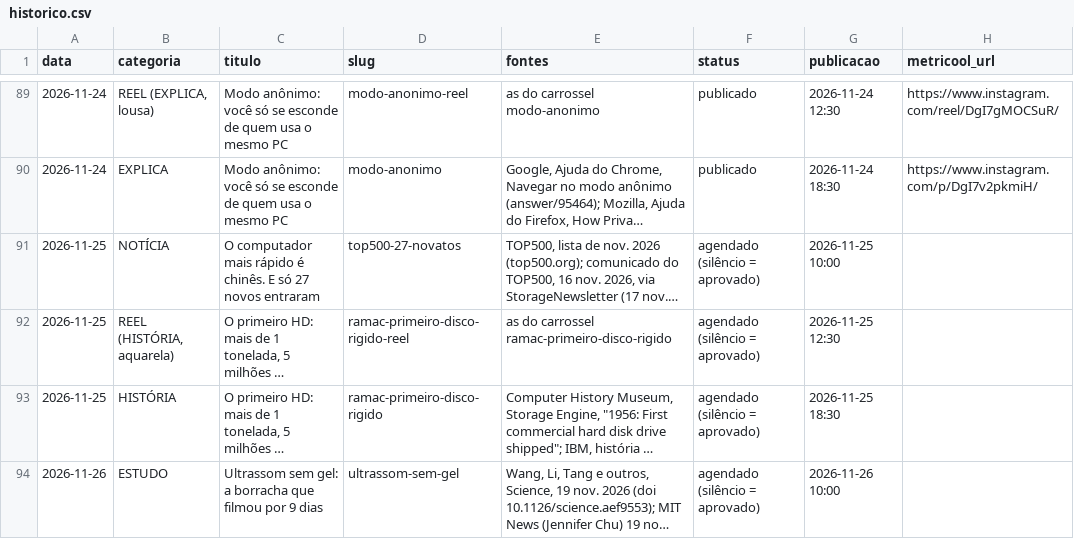
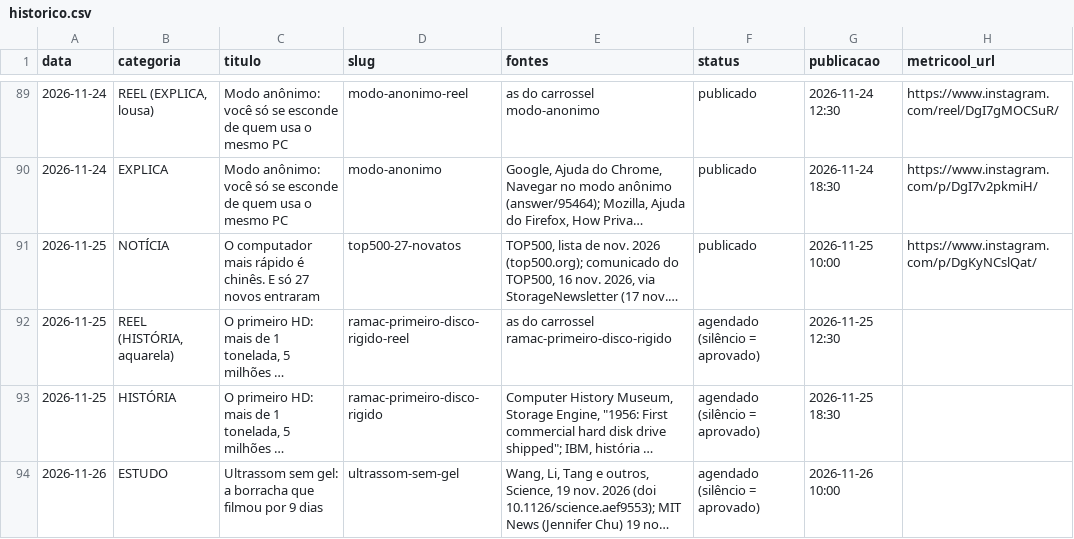
Before and after one commit to pedrofavero/techroombr-posts, a CSV file: posts/historico.csv, drawn as a sheet; only a part is shown, gaps mark what is left out; long unchanged cells end in …; the diff names each change by its address in the sheet, - before the commit and + after, or states it on an @@ line.

```diff
--- a/posts/historico.csv
+++ b/posts/historico.csv
-F91 (status): agendado (silêncio = aprovado)
+F91 (status): publicado
-H91 (metricool_url): (empty)
+H91 (metricool_url): https://www.instagram.com/p/DgKyNCslQat/
```
Also changed, not shown: 2 other files.
